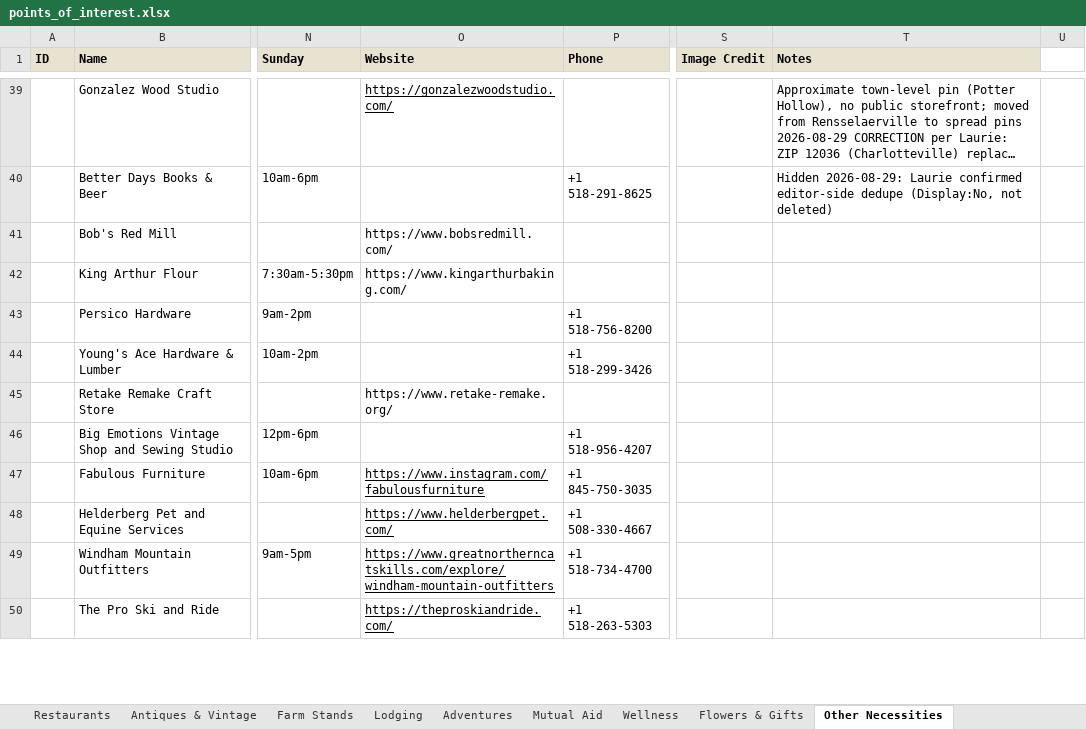
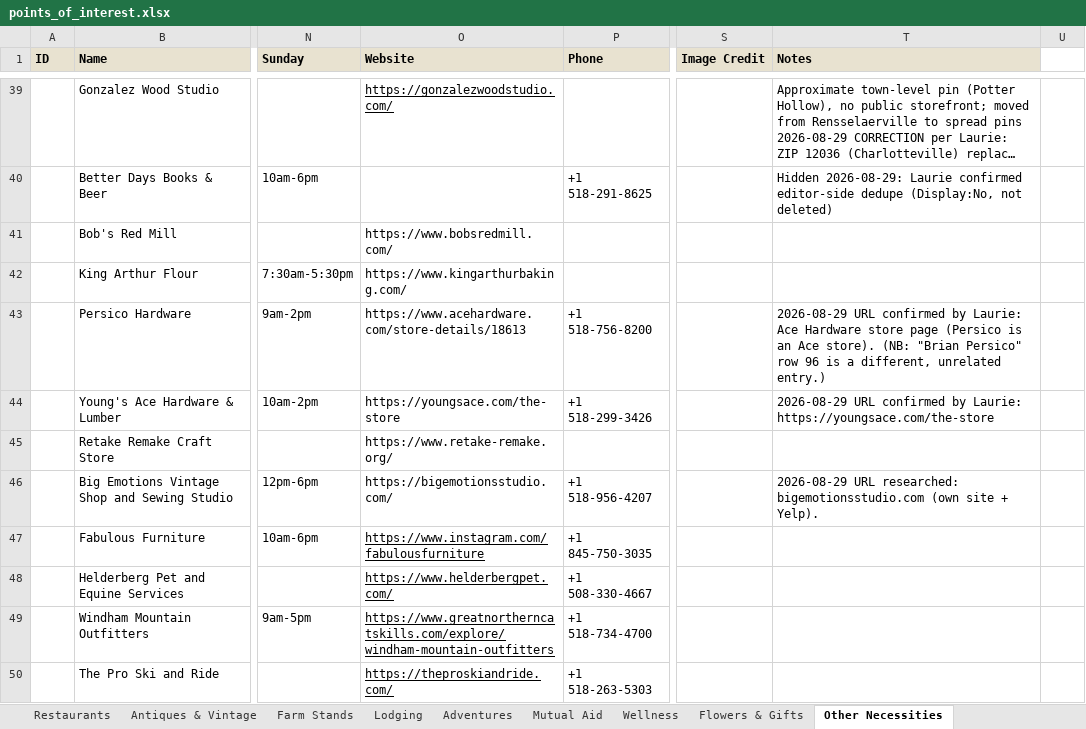
Before and after one commit to nyhilltowners/explore-the-hilltowns, an Excel workbook: data/points_of_interest.xlsx, sheet Other Necessities, drawn as a sheet; only a part is shown, gaps mark what is left out; long unchanged cells end in …; values as stored, in another font and other column widths than the file's, no borders; the diff covers the shown part only; the diff names each change by its address in the sheet, - before the commit and + after, or states it on an @@ line.

```diff
--- a/data/points_of_interest.xlsx (sheet Other Necessities)
+++ b/data/points_of_interest.xlsx (sheet Other Necessities)
-O43 (Website): (empty)
+O43 (Website): https://www.acehardware.com/store-details/18613
-T43 (Notes): (empty)
+T43 (Notes): 2026-08-29 URL confirmed by Laurie: Ace Hardware store page (Persico is an Ace store). (NB: "Brian Persico" row 96 is a different, unrelated entry.)
-O44 (Website): (empty)
+O44 (Website): https://youngsace.com/the-store
-T44 (Notes): (empty)
+T44 (Notes): 2026-08-29 URL confirmed by Laurie: https://youngsace.com/the-store
-O46 (Website): (empty)
+O46 (Website): https://bigemotionsstudio.com/
-T46 (Notes): (empty)
+T46 (Notes): 2026-08-29 URL researched: bigemotionsstudio.com (own site + Yelp).
```
Also changed, not shown: 4 added rows and 25 edited cells elsewhere in this sheet, sheet Adventures, sheet Mutual Aid, sheet Restaurants, sheet Farm Stands, sheet Arts & Entertainment, sheet Flowers & Gifts, 3 more sheets, 5 other files.
